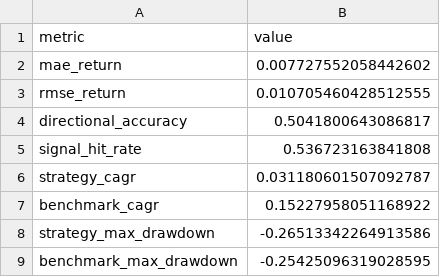
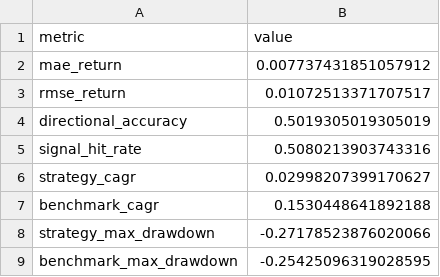
Before and after one commit to rbarrios815/rfup-public-market-signal-lab, a CSV file: docs/data/backtest.csv, drawn as a sheet.

```diff
--- a/docs/data/backtest.csv
+++ b/docs/data/backtest.csv
@@ -1,9 +1,9 @@
 metric,value
-mae_return,0.007727552058442602
-rmse_return,0.010705460428512555
-directional_accuracy,0.5041800643086817
-signal_hit_rate,0.536723163841808
-strategy_cagr,0.031180601507092787
-benchmark_cagr,0.15227958051168922
-strategy_max_drawdown,-0.26513342264913586
+mae_return,0.007737431851057912
+rmse_return,0.01072513371707517
+directional_accuracy,0.5019305019305019
+signal_hit_rate,0.5080213903743316
+strategy_cagr,0.02998207399170627
+benchmark_cagr,0.1530448641892188
+strategy_max_drawdown,-0.27178523876020066
 benchmark_max_drawdown,-0.25425096319028595
```
Also changed, not shown: docs/data/ablation.csv, docs/data/benchmarks.csv, 5 other files.
